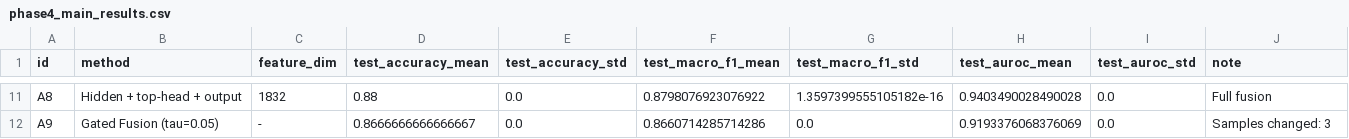
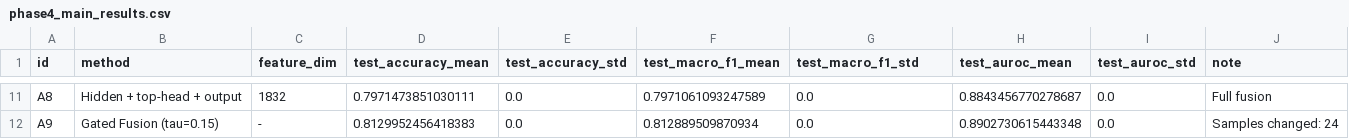
Before and after one commit to C715543139/LLMHallucinationProbing, a CSV file: experiments/results/phase4/phase4_main_results.csv, drawn as a sheet; only a part is shown, gaps mark what is left out; the diff covers the shown part only; the diff names each change by its address in the sheet, - before the commit and + after, or states it on an @@ line.

```diff
--- a/experiments/results/phase4/phase4_main_results.csv
+++ b/experiments/results/phase4/phase4_main_results.csv
-D11 (test_accuracy_mean): 0.88
+D11 (test_accuracy_mean): 0.7971473851030111
-F11 (test_macro_f1_mean): 0.8798076923076922
+F11 (test_macro_f1_mean): 0.7971061093247589
-G11 (test_macro_f1_std): 1.3597399555105182e-16
+G11 (test_macro_f1_std): 0.0
-H11 (test_auroc_mean): 0.9403490028490028
+H11 (test_auroc_mean): 0.8843456770278687
-B12 (method): Gated Fusion (tau=0.05)
+B12 (method): Gated Fusion (tau=0.15)
-D12 (test_accuracy_mean): 0.8666666666666667
+D12 (test_accuracy_mean): 0.8129952456418383
-F12 (test_macro_f1_mean): 0.8660714285714286
+F12 (test_macro_f1_mean): 0.812889509870934
-H12 (test_auroc_mean): 0.9193376068376069
+H12 (test_auroc_mean): 0.8902730615443348
-J12 (note): Samples changed: 3
+J12 (note): Samples changed: 24
```
Also changed, not shown: 33 edited cells elsewhere in this file, experiments/results/phase4/attention_output_feature_summary.csv, experiments/results/phase4/attention_score_feature_summary.csv, 20 other files.
